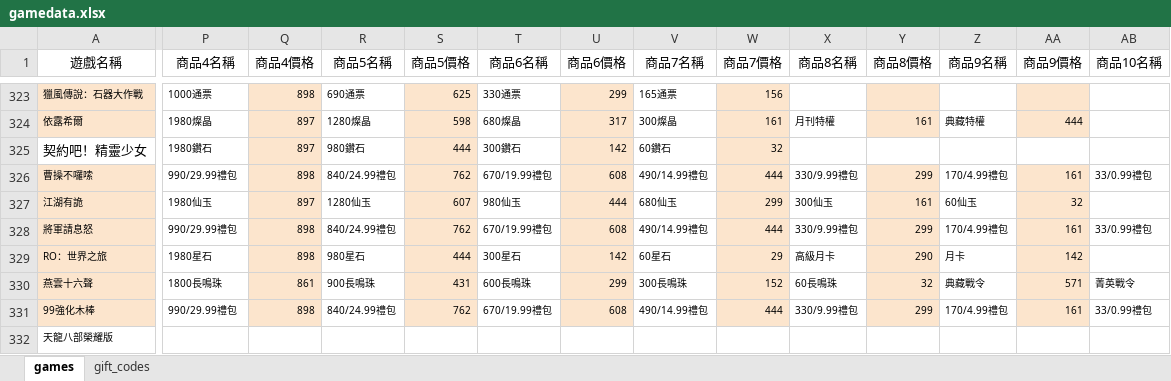
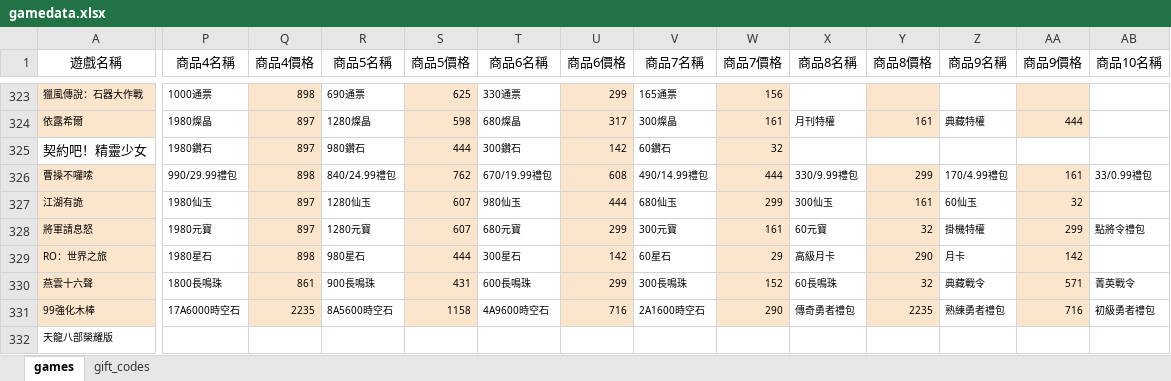
Before and after one commit to diva3322/SSBuy-web, an Excel workbook: detail_giftcode/data/gamedata.xlsx, sheet games, drawn as a sheet; only a part is shown, gaps mark what is left out; values as stored, in another font and other column widths than the file's, no borders; the diff covers the shown part only; the diff names each change by its address in the sheet, - before the commit and + after, or states it on an @@ line.

```diff
--- a/detail_giftcode/data/gamedata.xlsx (sheet games)
+++ b/detail_giftcode/data/gamedata.xlsx (sheet games)
-P328 (商品4名稱): 990/29.99禮包
+P328 (商品4名稱): 1980元寶
-Q328 (商品4價格): 898
+Q328 (商品4價格): 897
-R328 (商品5名稱): 840/24.99禮包
+R328 (商品5名稱): 1280元寶
-S328 (商品5價格): 762
+S328 (商品5價格): 607
-T328 (商品6名稱): 670/19.99禮包
+T328 (商品6名稱): 680元寶
-U328 (商品6價格): 608
+U328 (商品6價格): 299
-V328 (商品7名稱): 490/14.99禮包
+V328 (商品7名稱): 300元寶
-W328 (商品7價格): 444
+W328 (商品7價格): 161
-X328 (商品8名稱): 330/9.99禮包
+X328 (商品8名稱): 60元寶
-Y328 (商品8價格): 299
+Y328 (商品8價格): 32
-Z328 (商品9名稱): 170/4.99禮包
+Z328 (商品9名稱): 掛機特權
-AA328 (商品9價格): 161
+AA328 (商品9價格): 299
-AB328 (商品10名稱): 33/0.99禮包
+AB328 (商品10名稱): 點將令禮包
-P331 (商品4名稱): 990/29.99禮包
+P331 (商品4名稱): 17A6000時空石
-Q331 (商品4價格): 898
+Q331 (商品4價格): 2235
-R331 (商品5名稱): 840/24.99禮包
+R331 (商品5名稱): 8A5600時空石
-S331 (商品5價格): 762
+S331 (商品5價格): 1158
-T331 (商品6名稱): 670/19.99禮包
+T331 (商品6名稱): 4A9600時空石
-U331 (商品6價格): 608
+U331 (商品6價格): 716
-V331 (商品7名稱): 490/14.99禮包
+V331 (商品7名稱): 2A1600時空石
-W331 (商品7價格): 444
+W331 (商品7價格): 290
-X331 (商品8名稱): 330/9.99禮包
+X331 (商品8名稱): 傳奇勇者禮包
-Y331 (商品8價格): 299
+Y331 (商品8價格): 2235
-Z331 (商品9名稱): 170/4.99禮包
+Z331 (商品9名稱): 熟練勇者禮包
-AA331 (商品9價格): 161
+AA331 (商品9價格): 716
-AB331 (商品10名稱): 33/0.99禮包
+AB331 (商品10名稱): 初級勇者禮包
```
Also changed, not shown: 8 edited cells and cell formats elsewhere in this sheet, 3 other files.
